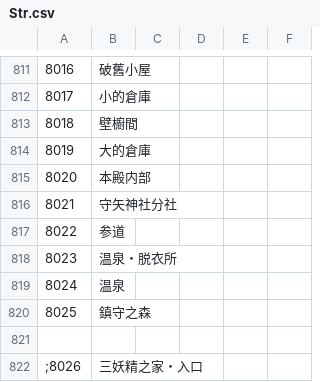
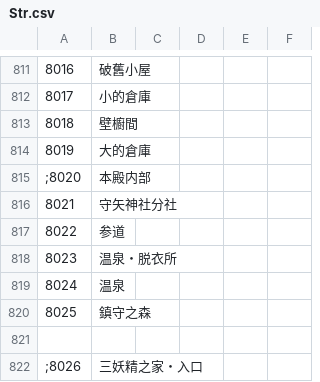
Before and after one commit to Paradox-Phenomenon/EraTW-Magic_DLC, a CSV file: CSV/Str.csv, drawn as a sheet; only a part is shown, gaps mark what is left out.

Commit message:
地点删除

```diff
--- a/CSV/Str.csv
+++ b/CSV/Str.csv
@@ -814,3 +814,3 @@
 8019,大的倉庫
-8020,本殿内部
+;8020,本殿内部
 8021,守矢神社分社
```
